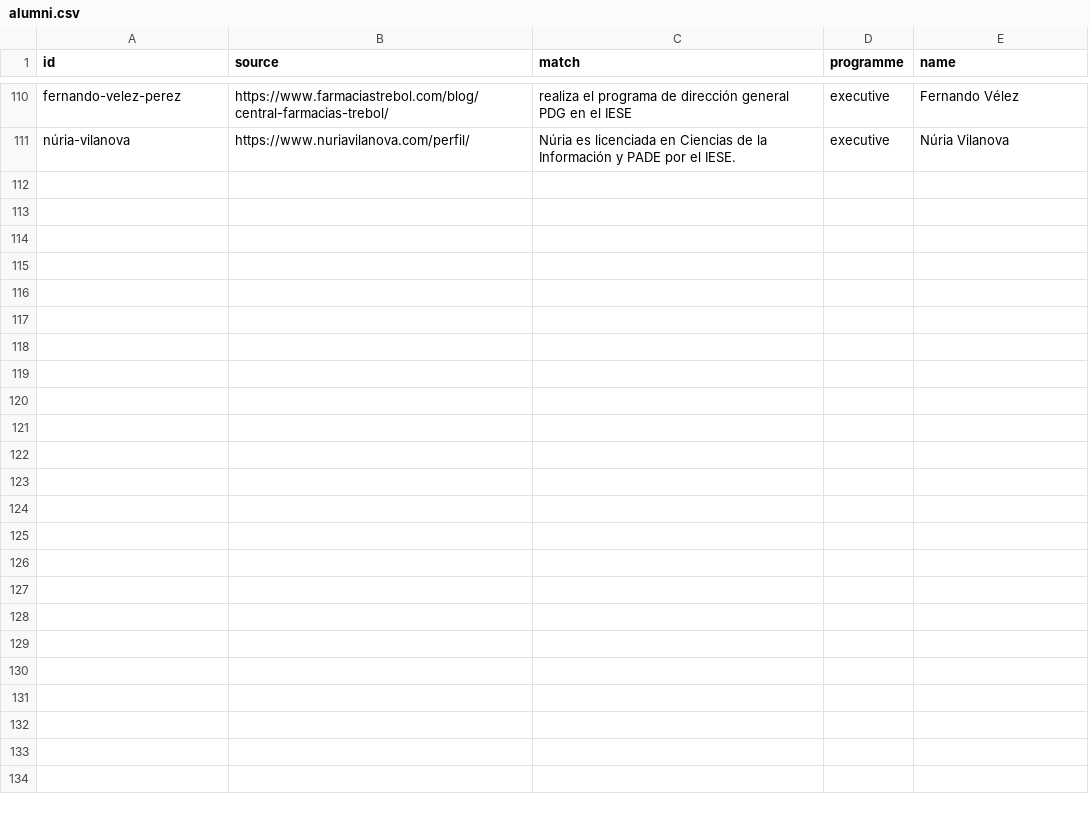
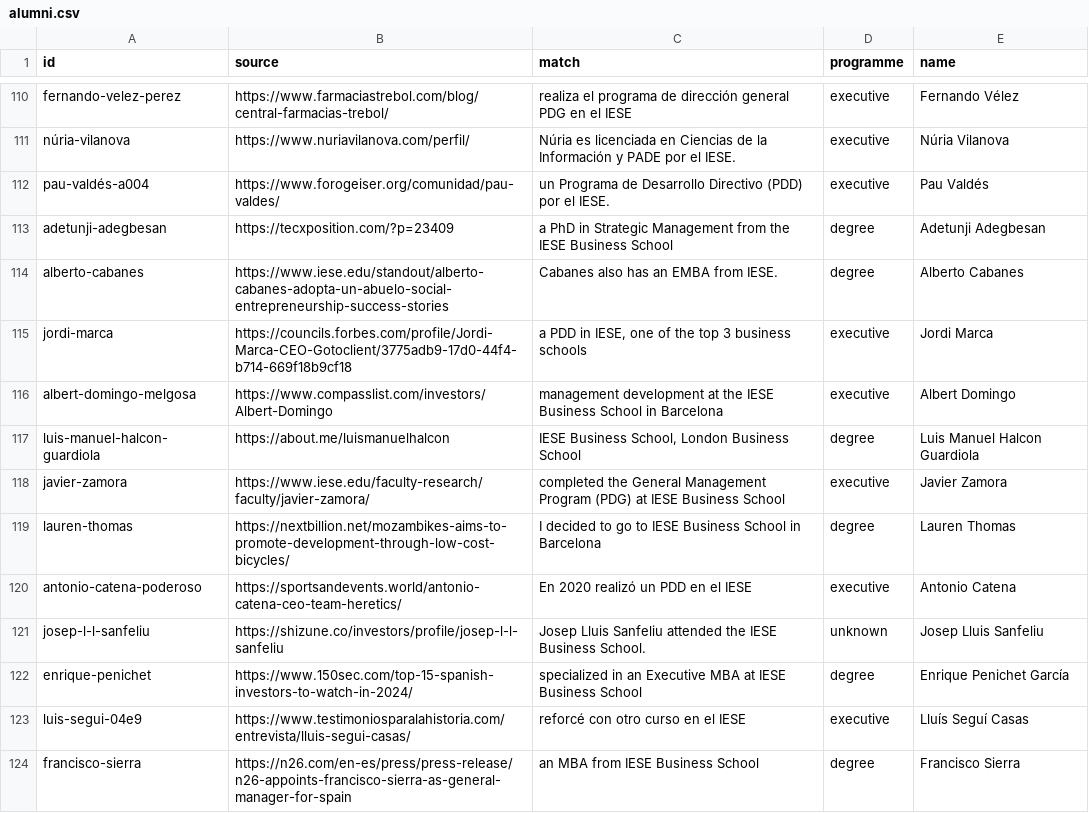
Before and after one commit to patronofalltrades/IESE-Founders-Radar-2.0, a CSV file: scraper/alumni.csv, drawn as a sheet; only a part is shown, gaps mark what is left out; the diff names each change by its address in the sheet, - before the commit and + after, or states it on an @@ line.

```diff
--- a/scraper/alumni.csv
+++ b/scraper/alumni.csv
+row 112: pau-valdés-a004 | https://www.forogeiser.org/comunidad/pau-valdes/ | un Programa de Desarrollo Directivo (PDD) por el IESE. | executive | Pau Valdés
+row 113: adetunji-adegbesan | https://tecxposition.com/?p=23409 | a PhD in Strategic Management from the IESE Business School | degree | Adetunji Adegbesan
+row 114: alberto-cabanes | https://www.iese.edu/standout/alberto-cabanes-adopta-un-abuelo-social-entrepreneurship-success-stories | Cabanes also has an EMBA from IESE. | degree | Alberto Cabanes
+row 115: jordi-marca | https://councils.forbes.com/profile/Jordi-Marca-CEO-Gotoclient/3775adb9-17d0-44f4-b714-669f18b9cf18 | a PDD in IESE, one of the top 3 business schools | executive | Jordi Marca
+row 116: albert-domingo-melgosa | https://www.compasslist.com/investors/Albert-Domingo | management development at the IESE Business School in Barcelona | executive | Albert Domingo
+row 117: luis-manuel-halcon-guardiola | https://about.me/luismanuelhalcon | IESE Business School, London Business School | degree | Luis Manuel Halcon Guardiola
+row 118: javier-zamora | https://www.iese.edu/faculty-research/faculty/javier-zamora/ | completed the General Management Program (PDG) at IESE Business School | executive | Javier Zamora
+row 119: lauren-thomas | https://nextbillion.net/mozambikes-aims-to-promote-development-through-low-cost-bicycles/ | I decided to go to IESE Business School in Barcelona | degree | Lauren Thomas
+row 120: antonio-catena-poderoso | https://sportsandevents.world/antonio-catena-ceo-team-heretics/ | En 2020 realizó un PDD en el IESE | executive | Antonio Catena
+row 121: josep-l-l-sanfeliu | https://shizune.co/investors/profile/josep-l-l-sanfeliu | Josep Lluis Sanfeliu attended the IESE Business School. | unknown | Josep Lluis Sanfeliu
+row 122: enrique-penichet | https://www.150sec.com/top-15-spanish-investors-to-watch-in-2024/ | specialized in an Executive MBA at IESE Business School | degree | Enrique Penichet García
+row 123: luis-segui-04e9 | https://www.testimoniosparalahistoria.com/entrevista/lluis-segui-casas/ | reforcé con otro curso en el IESE | executive | Lluís Seguí Casas
+row 124: francisco-sierra | https://n26.com/en-es/press/press-release/n26-appoints-francisco-sierra-as-general-manager-for-spain | an MBA from IESE Business School | degree | Francisco Sierra
```
Also changed, not shown: scraper/alumni-notfound.csv, scraper/alumni-runs.csv, 2 other files.
